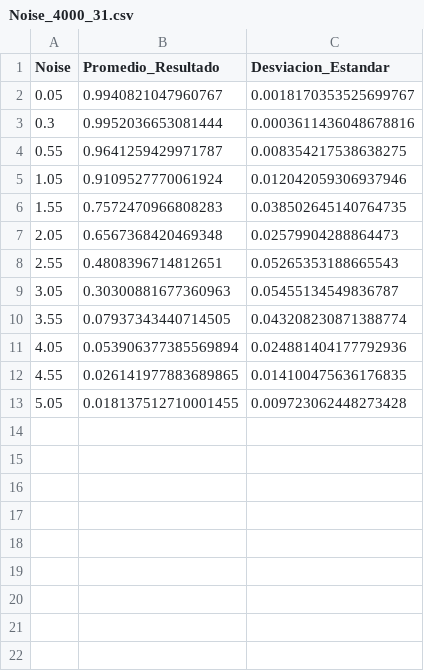
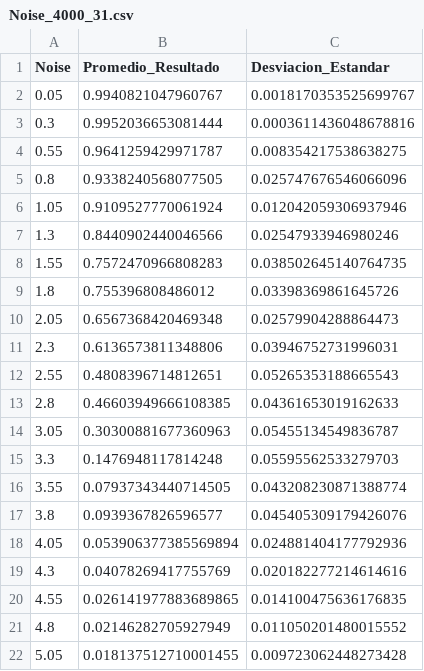
Before and after one commit to francoisgaston/Automatas_celulares, a CSV file: Visualization/output/Guardar/Noise_4000_31.csv, drawn as a sheet; the diff names each change by its address in the sheet, - before the commit and + after, or states it on an @@ line.

```diff
--- a/Visualization/output/Guardar/Noise_4000_31.csv
+++ b/Visualization/output/Guardar/Noise_4000_31.csv
+row 5: 0.8 | 0.9338240568077505 | 0.025747676546066096
+row 7: 1.3 | 0.8440902440046566 | 0.02547933946980246
+row 9: 1.8 | 0.755396808486012 | 0.03398369861645726
+row 11: 2.3 | 0.6136573811348806 | 0.03946752731996031
+row 13: 2.8 | 0.46603949666108385 | 0.04361653019162633
+row 15: 3.3 | 0.1476948117814248 | 0.05595562533279703
+row 17: 3.8 | 0.0939367826596577 | 0.045405309179426076
+row 19: 4.3 | 0.04078269417755769 | 0.020182277214614616
+row 21: 4.8 | 0.02146282705927949 | 0.011050201480015552
```
Also changed, not shown: Visualization/output/Guardar/Density_20_0.0.csv, 16 other files.
